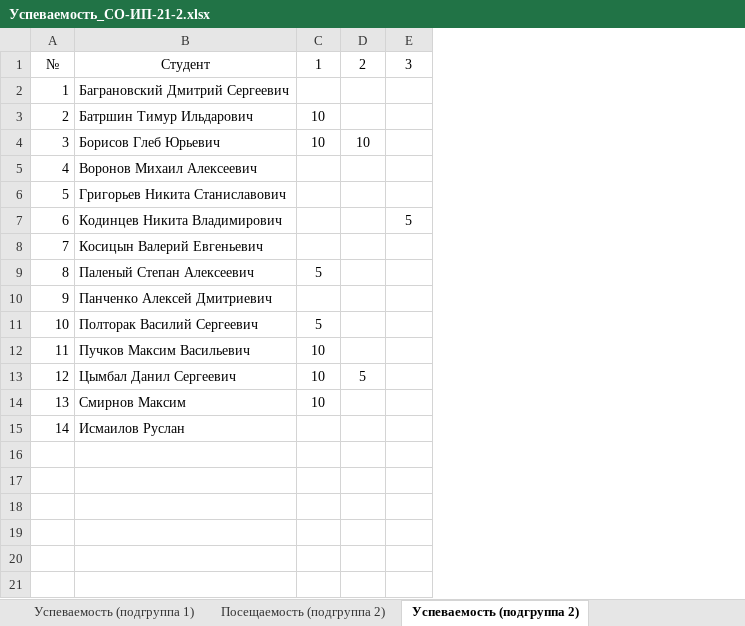
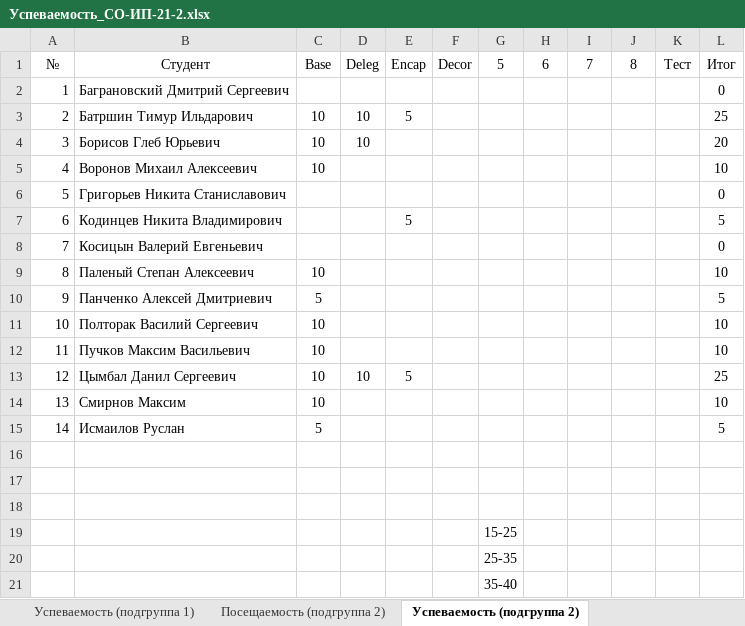
Before and after one commit to TheBandik/fundamentals-of-algorithmization-and-programming, an Excel workbook: Успеваемость_СО-ИП-21-2.xlsx, sheet Успеваемость (подгруппа 2), drawn as a sheet; values as stored, in another font and other column widths than the file's, no borders; the diff names each change by its address in the sheet, - before the commit and + after, or states it on an @@ line.

```diff
--- a/Успеваемость_СО-ИП-21-2.xlsx (sheet Успеваемость (подгруппа 2))
+++ b/Успеваемость_СО-ИП-21-2.xlsx (sheet Успеваемость (подгруппа 2))
+column F, row 1: Decor
+column G, row 1: 5
+column H, row 1: 6
+column I, row 1: 7
+column J, row 1: 8
+column K, row 1: Тест
+column L, rows 1-15: Итог | 0 | 25 | 20 | 10 | 0 | 5 | 0 | 10 | 5 | 10 | 10 | 25 | 10 | 5
-C1: 1
+C1: Base
-D1: 2
+D1: Deleg
-E1: 3
+E1: Encap
-D3: (empty)
+D3: 10
-E3: (empty)
+E3: 5
-C5: (empty)
+C5: 10
-C9: 5
+C9: 10
-C10: (empty)
+C10: 5
-C11: 5
+C11: 10
-D13: 5
+D13: 10
-E13: (empty)
+E13: 5
-C15: (empty)
+C15: 5
+row 16: (empty)
+row 17: (empty)
+row 18: (empty)
+row 19:  |  |  |  |  |  | 15-25
+row 20:  |  |  |  |  |  | 25-35
+row 21:  |  |  |  |  |  | 35-40
```
Also changed, not shown: sheet Успеваемость (подгруппа 1), sheet Посещаемость (подгруппа 1), sheet Посещаемость (подгруппа 2), Успеваемость_СО-ИП-21-1.xlsx.
